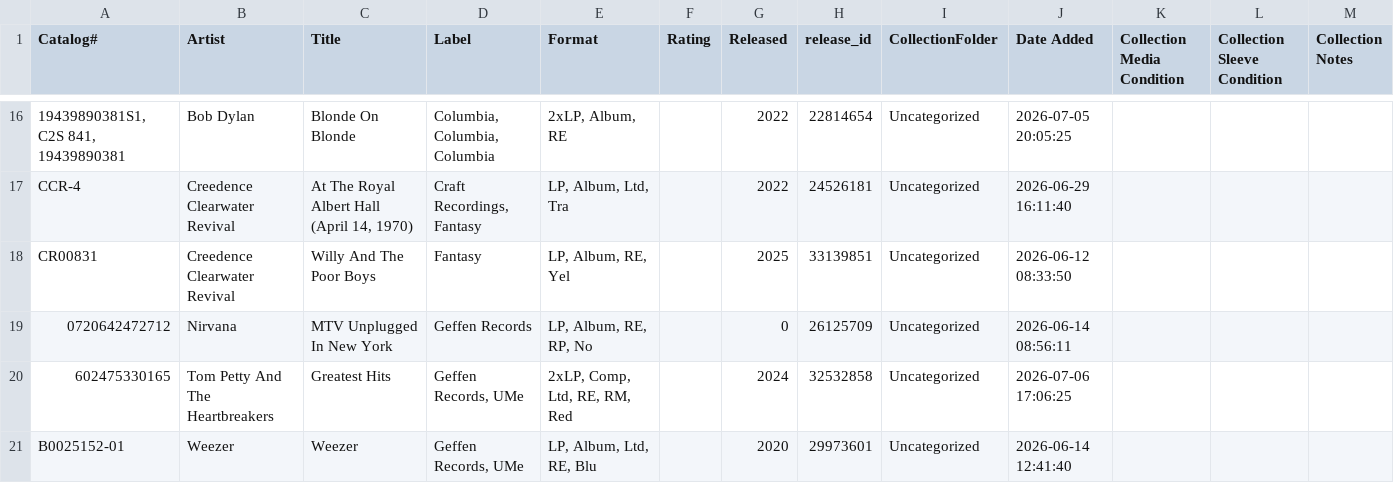
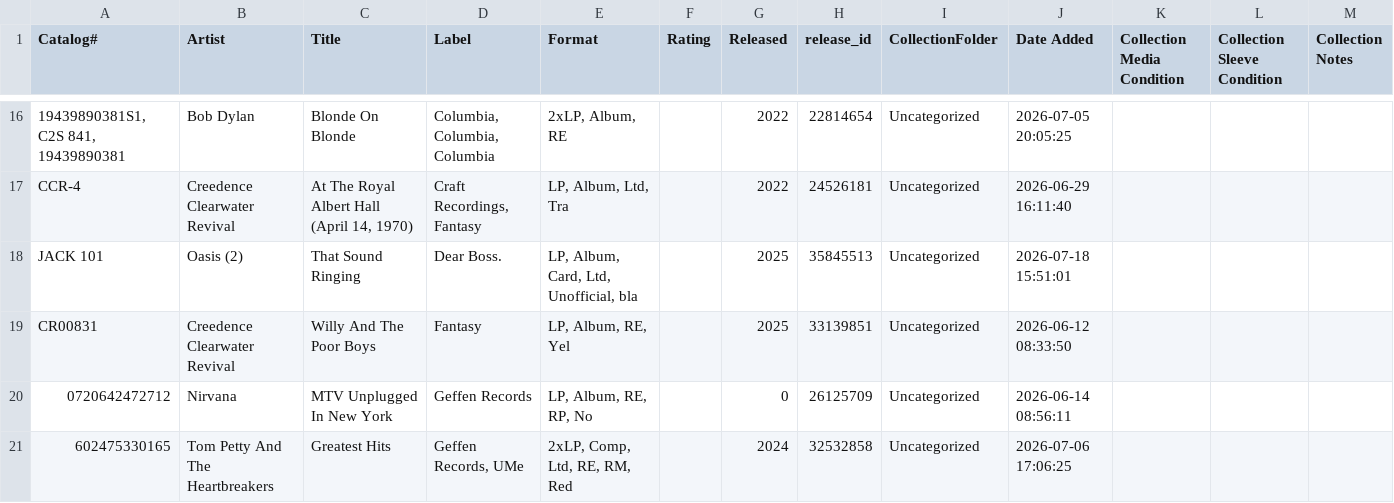
Before and after one commit to cardiackodiak/jebs-records, a CSV file: imports/discogs.csv, drawn as a sheet; only a part is shown, gaps mark what is left out; the shorter side is filled out with more unchanged rows; the diff names each change by its address in the sheet, - before the commit and + after, or states it on an @@ line.

```diff
--- a/imports/discogs.csv
+++ b/imports/discogs.csv
+row 18: JACK 101 | Oasis (2) | That Sound Ringing | Dear Boss. | LP, Album, Card, Ltd, Unofficial, bla |  | 2025 | 35845513 | Uncategorized | 2026-07-18 15:51:01
```
Also changed, not shown: 4 other files.
